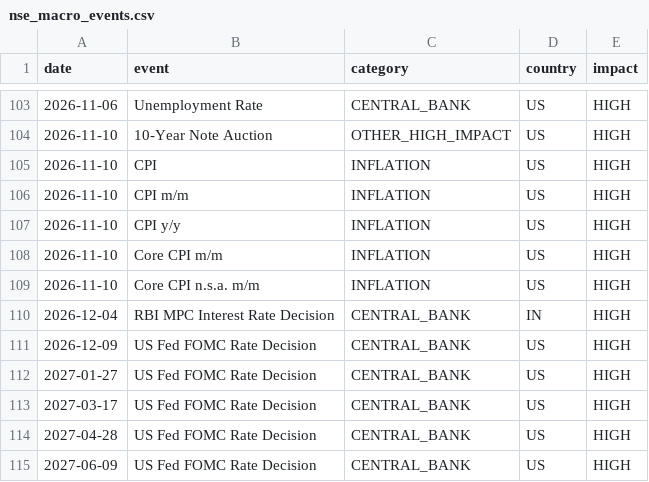
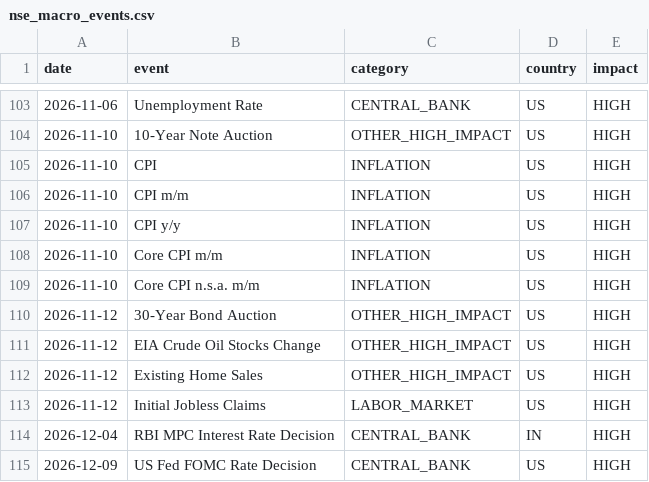
Before and after one commit to citadel-hq/nse_holidays, a CSV file: nse_macro_events.csv, drawn as a sheet; only a part is shown, gaps mark what is left out; the shorter side is filled out with more unchanged rows.

Commit message:
Update latest NSE holidays and macro events

```diff
--- a/nse_macro_events.csv
+++ b/nse_macro_events.csv
@@ -109,2 +109,6 @@ date,event,category,country,impact
 2026-11-10,Core CPI n.s.a. m/m,INFLATION,US,HIGH
+2026-11-12,30-Year Bond Auction,OTHER_HIGH_IMPACT,US,HIGH
+2026-11-12,EIA Crude Oil Stocks Change,OTHER_HIGH_IMPACT,US,HIGH
+2026-11-12,Existing Home Sales,OTHER_HIGH_IMPACT,US,HIGH
+2026-11-12,Initial Jobless Claims,LABOR_MARKET,US,HIGH
 2026-12-04,RBI MPC Interest Rate Decision,CENTRAL_BANK,IN,HIGH
```
